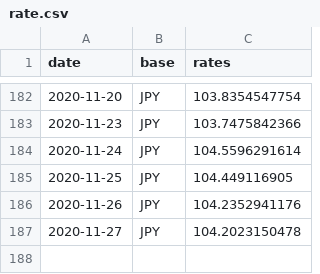
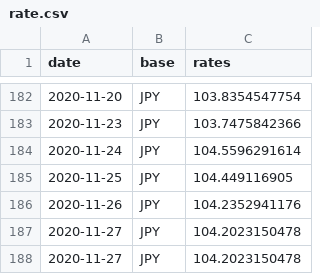
Before and after one commit to filiptronicek/euro-currency, a CSV file: data/JPY/rate.csv, drawn as a sheet; only a part is shown, gaps mark what is left out; the diff names each change by its address in the sheet, - before the commit and + after, or states it on an @@ line.

```diff
--- a/data/JPY/rate.csv
+++ b/data/JPY/rate.csv
+row 188: 2020-11-27 | JPY | 104.2023150478
```
Also changed, not shown: data/CZK/rate.csv, data/HUF/rate.csv, 30 other files.
